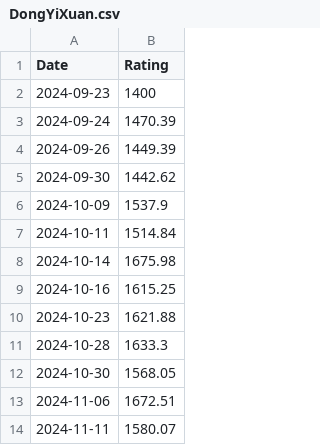
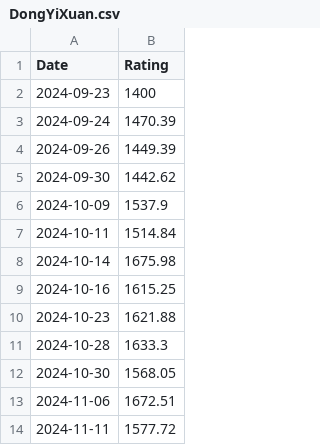
Before and after one commit to HgSO4qwq/hgso4qwq.github.io, a CSV file: graph_csv/DongYiXuan.csv, drawn as a sheet.

```diff
--- a/graph_csv/DongYiXuan.csv
+++ b/graph_csv/DongYiXuan.csv
@@ -13,2 +13,2 @@ Date,Rating
 2024-11-06,1672.51
-2024-11-11,1580.07
+2024-11-11,1577.72
```
Also changed, not shown: graph_csv/ChenXiao.csv, graph_csv/ChenYuXiang.csv, 54 other files.
